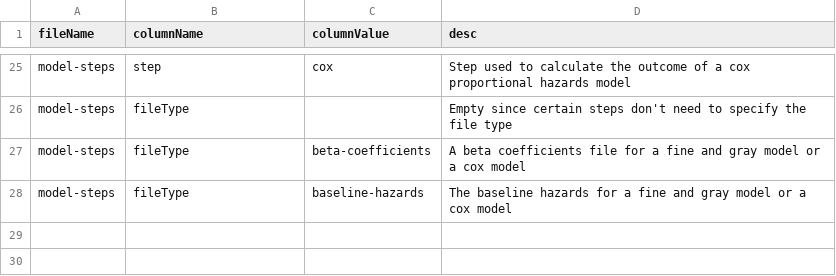
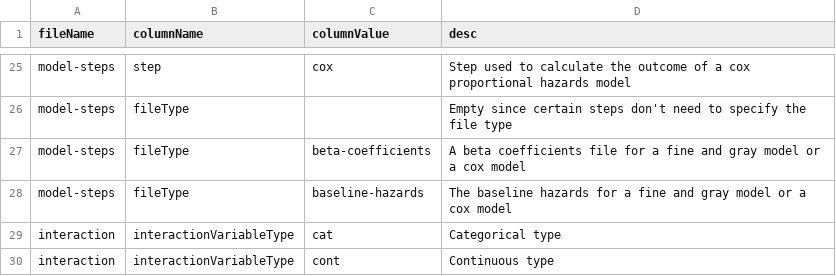
Before and after one commit to Big-Life-Lab/model-parameters, a CSV file: metadata/column-category.csv, drawn as a sheet; only a part is shown, gaps mark what is left out.

```diff
--- a/metadata/column-category.csv
+++ b/metadata/column-category.csv
@@ -28 +28,3 @@ model-steps,fileType,beta-coefficients,A beta coefficients file for a fine and g
 model-steps,fileType,baseline-hazards,The baseline hazards for a fine and gray model or a cox model
+interaction,interactionVariableType,cat,Categorical type
+interaction,interactionVariableType,cont,Continuous type
```
Also changed, not shown: metadata/column-metadata.csv, metadata/file-metadata.csv.
